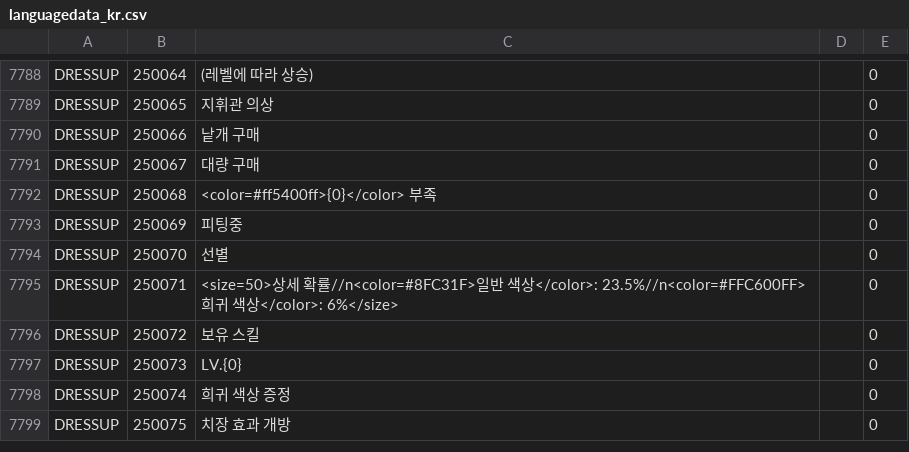
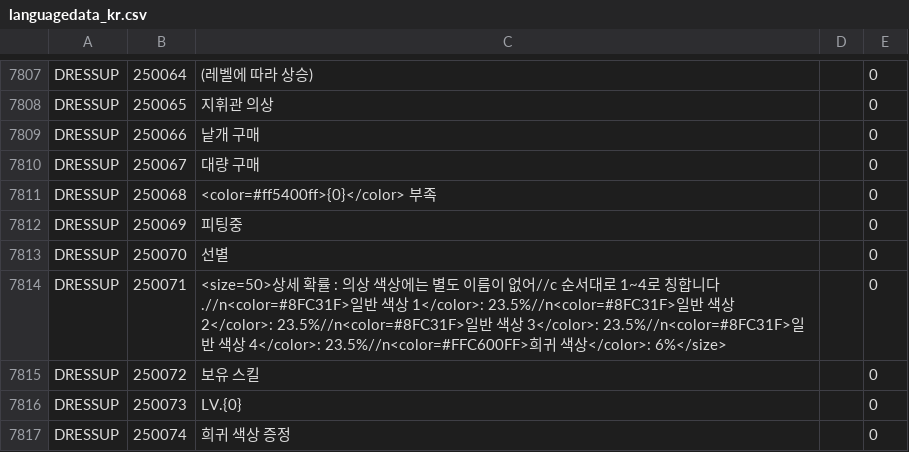
Before and after one commit to gf-data-tools/gf-data-kr, a CSV file: asset/textdata/language/languagedata_kr.csv, drawn as a sheet; only a part is shown, gaps mark what is left out; the shorter side is filled out with more unchanged rows; the diff covers the shown part only.

```diff
--- a/asset/textdata/language/languagedata_kr.csv
+++ b/asset/textdata/language/languagedata_kr.csv
@@ -7794,3 +7813,3 @@ DRESSUP,250069,피팅중,,0
 DRESSUP,250070,선별,,0
-DRESSUP,250071,<size=50>상세 확률//n<color=#8FC31F>일반 색상</color>: 23.5%//n<color=#FFC600FF>희귀 색상</color>: 6%</size>,,0
+DRESSUP,250071,<size=50>상세 확률 : 의상 색상에는 별도 이름이 없어//c 순서대로 1~4로 칭합니다.//n<color=#8FC31F>일반 색상 1</color>: 23.5%//n<color=#8FC31F>일반 색상 2</color>: 23.5%//n<color=#8FC31F>일반 색상 3</color>: 23.5%//n<color=#8FC31F>일반 색상 4</color>: 23.5%//n<color=#FFC600FF>희귀 색상</color>: 6%</size>,,0
 DRESSUP,250072,보유 스킬,,0
```
Also changed, not shown: 19 added rows elsewhere in this file, 24 other files.
